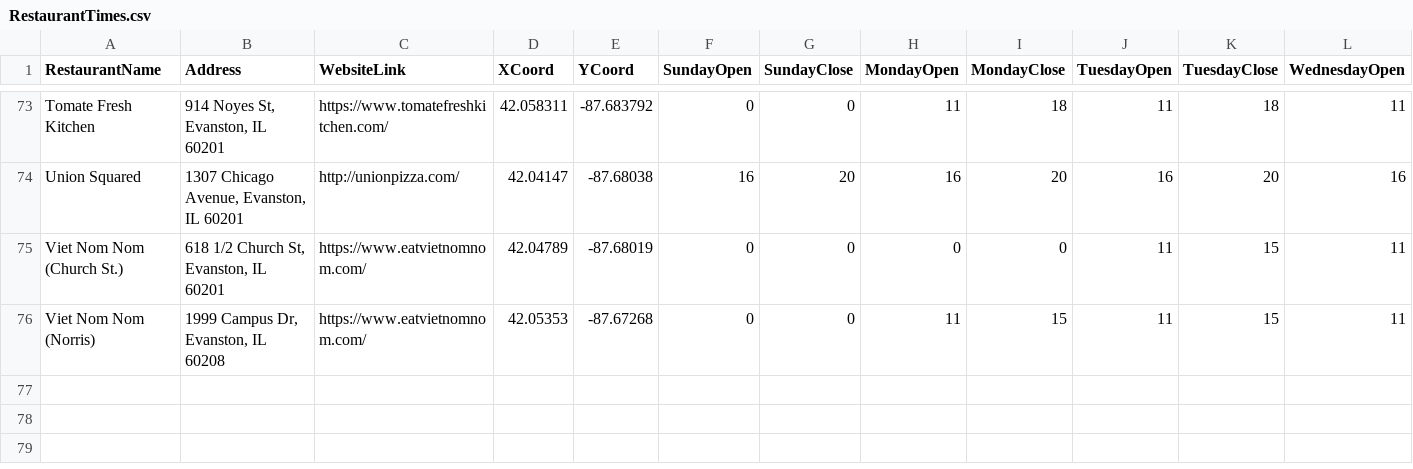
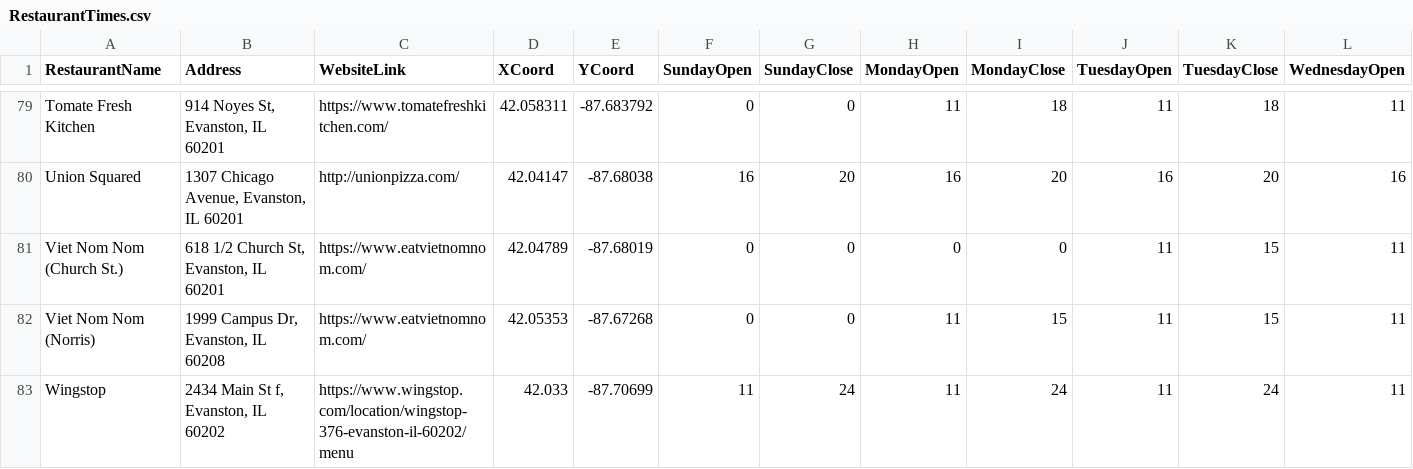
Before and after one commit to northbynorthwestern/restaurant-guide, a CSV file: RestaurantTimes.csv, drawn as a sheet; only a part is shown, gaps mark what is left out; rows hold the shown columns only; the diff covers the shown part only; the diff names each change by its address in the sheet, - before the commit and + after, or states it on an @@ line.

```diff
--- a/RestaurantTimes.csv
+++ b/RestaurantTimes.csv
+row 83: Wingstop | 2434 Main St f, Evanston, IL 60202 | https://www.wingstop.com/location/wingstop-376-evanston-il-60202/menu | 42.033 | -87.70699 | 11 | 24 | 11 | 24 | 11 | 24 | 11
```
Also changed, not shown: 6 added rows and 9 edited cells elsewhere in this file.
